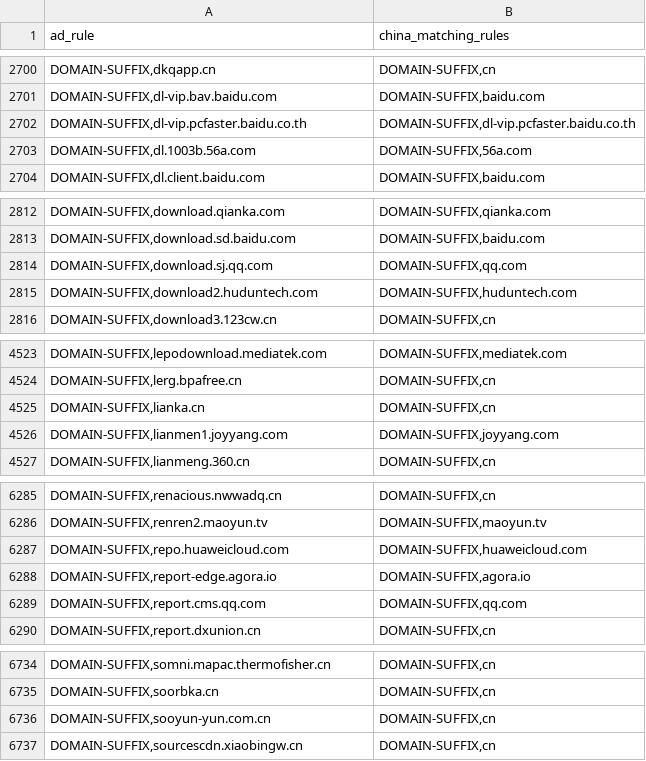
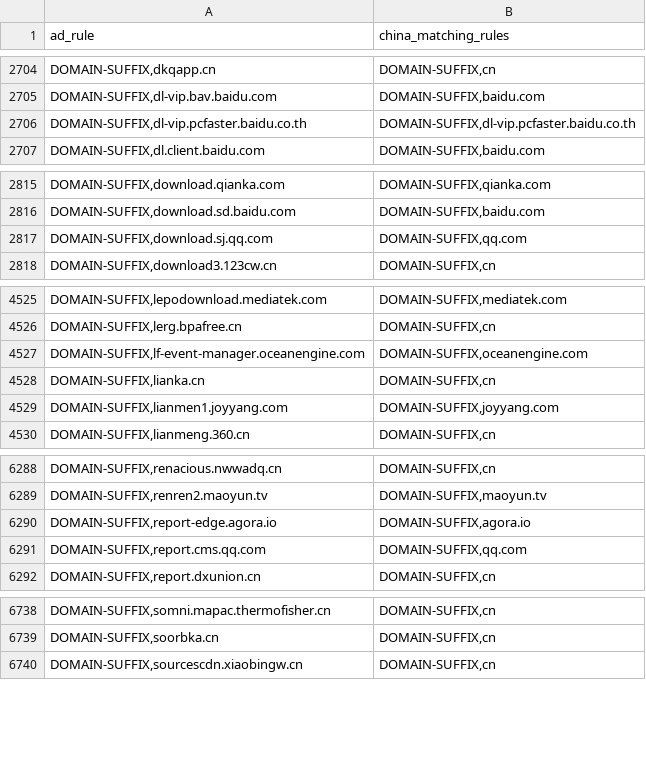
Before and after one commit to master-zen/Net-Link, a CSV file: data/reports/rule_coverage_overlaps.csv, drawn as a sheet; only a part is shown, gaps mark what is left out; the diff covers the shown part only.

```diff
--- a/data/reports/rule_coverage_overlaps.csv
+++ b/data/reports/rule_coverage_overlaps.csv
@@ -2702,3 +2706,2 @@ ad_rule,china_matching_rules
 "DOMAIN-SUFFIX,dl-vip.pcfaster.baidu.co.th","DOMAIN-SUFFIX,dl-vip.pcfaster.baidu.co.th"
-"DOMAIN-SUFFIX,dl.1003b.56a.com","DOMAIN-SUFFIX,56a.com"
 "DOMAIN-SUFFIX,dl.client.baidu.com","DOMAIN-SUFFIX,baidu.com"
@@ -2814,3 +2817,2 @@ ad_rule,china_matching_rules
 "DOMAIN-SUFFIX,download.sj.qq.com","DOMAIN-SUFFIX,qq.com"
-"DOMAIN-SUFFIX,download2.huduntech.com","DOMAIN-SUFFIX,huduntech.com"
 "DOMAIN-SUFFIX,download3.123cw.cn","DOMAIN-SUFFIX,cn"
@@ -4524,2 +4526,3 @@ ad_rule,china_matching_rules
 "DOMAIN-SUFFIX,lerg.bpafree.cn","DOMAIN-SUFFIX,cn"
+"DOMAIN-SUFFIX,lf-event-manager.oceanengine.com","DOMAIN-SUFFIX,oceanengine.com"
 "DOMAIN-SUFFIX,lianka.cn","DOMAIN-SUFFIX,cn"
@@ -6286,3 +6289,2 @@ ad_rule,china_matching_rules
 "DOMAIN-SUFFIX,renren2.maoyun.tv","DOMAIN-SUFFIX,maoyun.tv"
-"DOMAIN-SUFFIX,repo.huaweicloud.com","DOMAIN-SUFFIX,huaweicloud.com"
 "DOMAIN-SUFFIX,report-edge.agora.io","DOMAIN-SUFFIX,agora.io"
@@ -6735,3 +6739,2 @@ ad_rule,china_matching_rules
 "DOMAIN-SUFFIX,soorbka.cn","DOMAIN-SUFFIX,cn"
-"DOMAIN-SUFFIX,sooyun-yun.com.cn","DOMAIN-SUFFIX,cn"
 "DOMAIN-SUFFIX,sourcescdn.xiaobingw.cn","DOMAIN-SUFFIX,cn"
```
Also changed, not shown: 7 added rows and 1 removed row elsewhere in this file, 7 other files.
